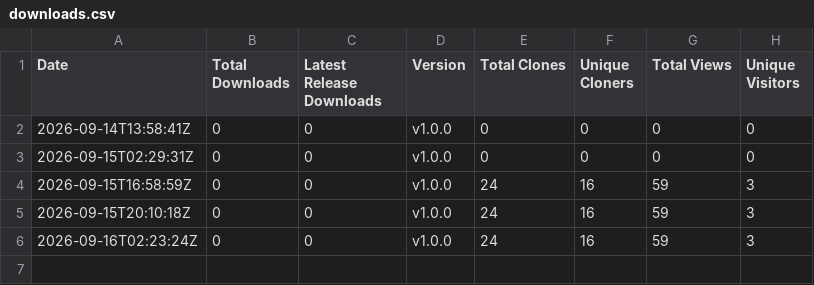
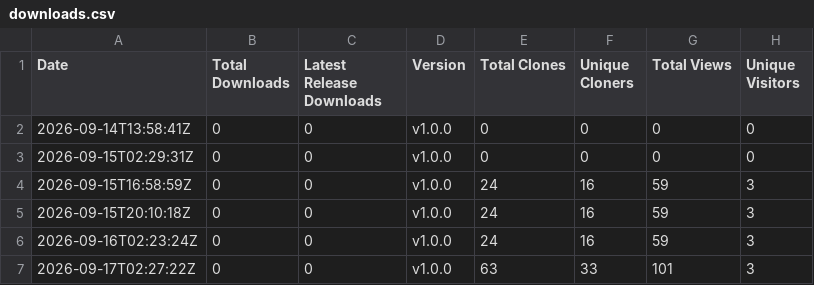
Before and after one commit to rabem12/Barony-Windows, a CSV file: stats/downloads.csv, drawn as a sheet.

```diff
--- a/stats/downloads.csv
+++ b/stats/downloads.csv
@@ -6 +6,2 @@ Date,Total Downloads,Latest Release Downloads,Version,Total Clones,Unique Cloner
 2026-09-16T02:23:24Z,0,0,v1.0.0,24,16,59,3
+2026-09-17T02:27:22Z,0,0,v1.0.0,63,33,101,3
```
